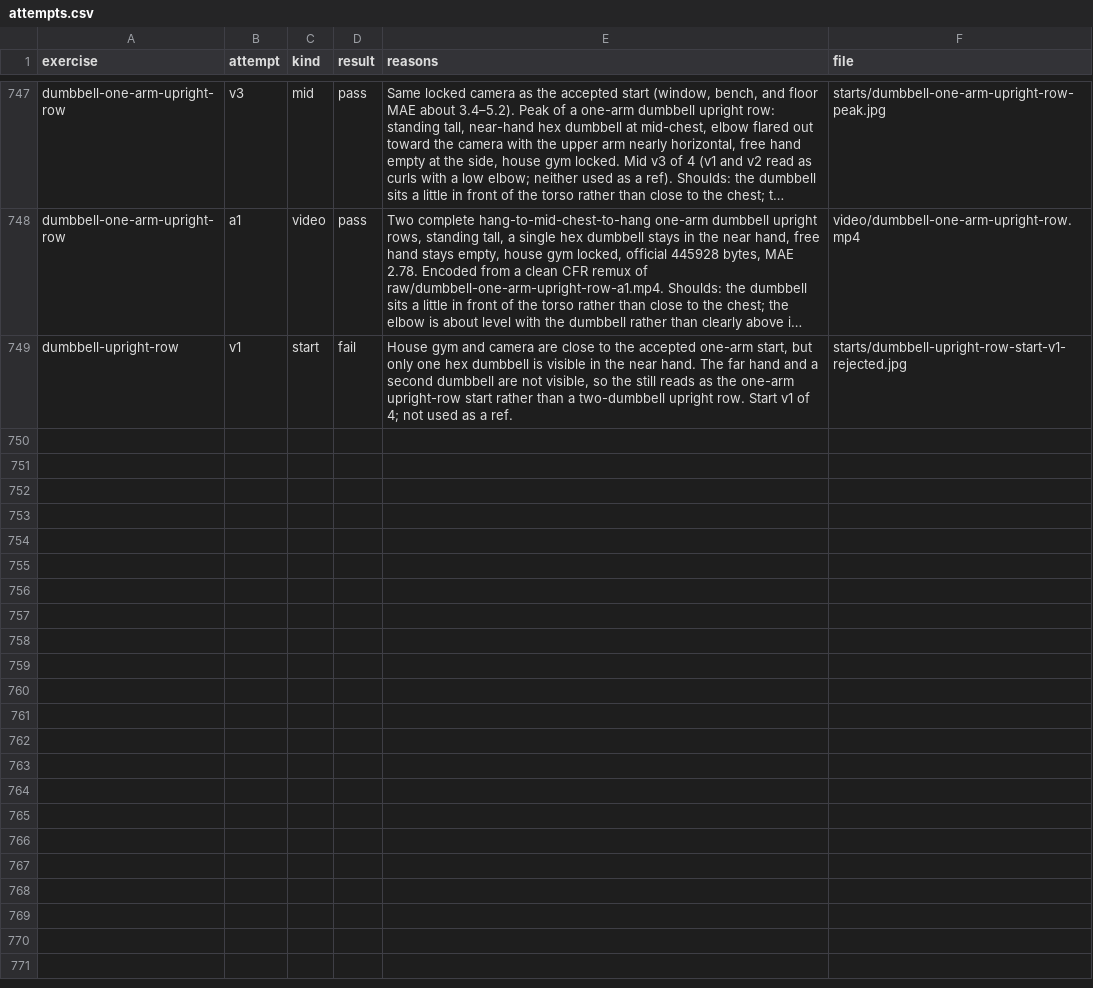
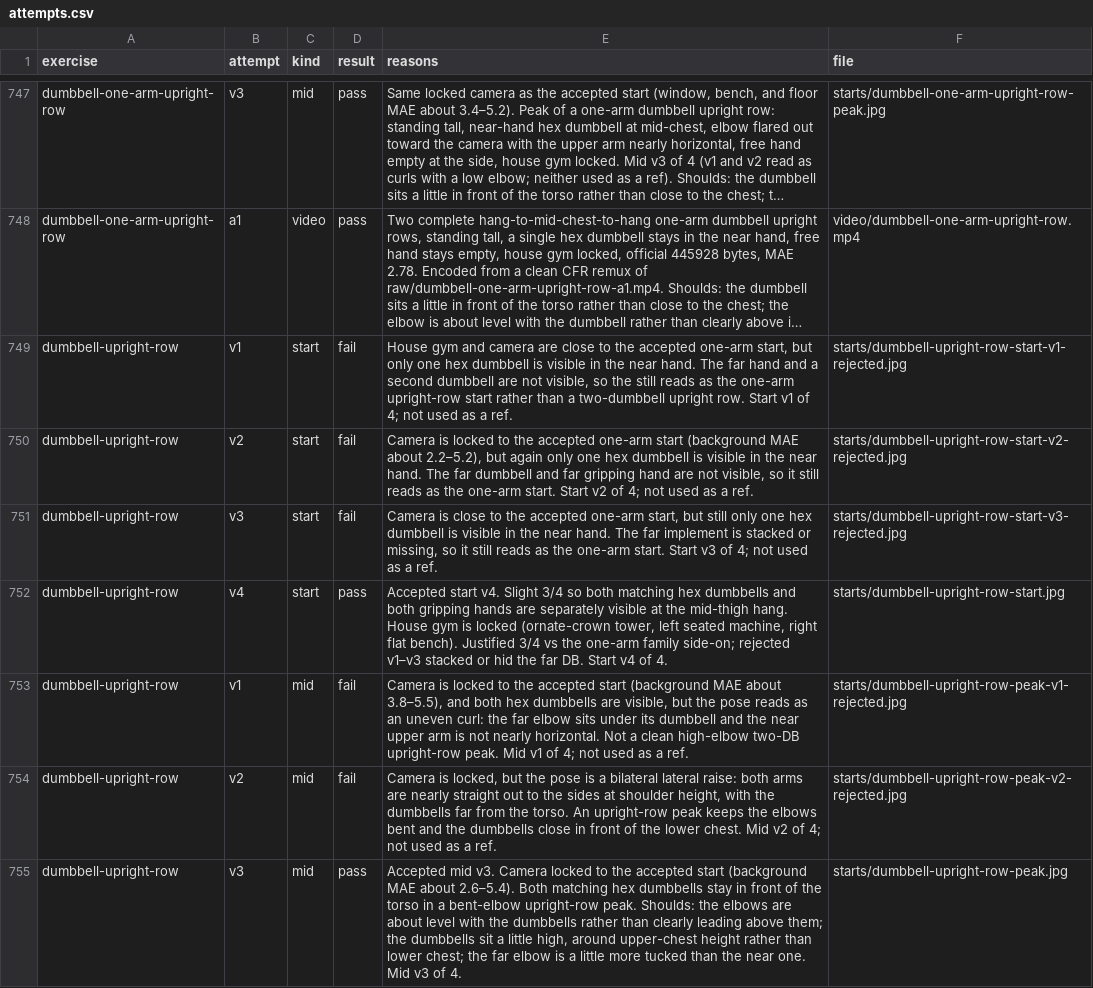
Before and after one commit to remoas/lift, a CSV file: media-pilot/logs/attempts.csv, drawn as a sheet; only a part is shown, gaps mark what is left out; long unchanged cells end in …; the diff names each change by its address in the sheet, - before the commit and + after, or states it on an @@ line.

```diff
--- a/media-pilot/logs/attempts.csv
+++ b/media-pilot/logs/attempts.csv
+row 750: dumbbell-upright-row | v2 | start | fail | Camera is locked to the accepted one-arm start (background MAE about 2.2–5.2), but again only one hex dumbbell is visible in the near hand. The far dumbbell and far gripping hand are not visible, so it still reads as the one-arm start. Start v2 of 4; not used as a ref. | starts/dumbbell-upright-row-start-v2-rejected.jpg
+row 751: dumbbell-upright-row | v3 | start | fail | Camera is close to the accepted one-arm start, but still only one hex dumbbell is visible in the near hand. The far implement is stacked or missing, so it still reads as the one-arm start. Start v3 of 4; not used as a ref. | starts/dumbbell-upright-row-start-v3-rejected.jpg
+row 752: dumbbell-upright-row | v4 | start | pass | Accepted start v4. Slight 3/4 so both matching hex dumbbells and both gripping hands are separately visible at the mid-thigh hang. House gym is locked (ornate-crown tower, left seated machine, right flat bench). Justified 3/4 vs the one-arm family side-on; rejected v1–v3 stacked or hid the far DB. Start v4 of 4. | starts/dumbbell-upright-row-start.jpg
+row 753: dumbbell-upright-row | v1 | mid | fail | Camera is locked to the accepted start (background MAE about 3.8–5.5), and both hex dumbbells are visible, but the pose reads as an uneven curl: the far elbow sits under its dumbbell and the near upper arm is not nearly horizontal. Not a clean high-elbow two-DB upright-row peak. Mid v1 of 4; not used as a ref. | starts/dumbbell-upright-row-peak-v1-rejected.jpg
+row 754: dumbbell-upright-row | v2 | mid | fail | Camera is locked, but the pose is a bilateral lateral raise: both arms are nearly straight out to the sides at shoulder height, with the dumbbells far from the torso. An upright-row peak keeps the elbows bent and the dumbbells close in front of the lower chest. Mid v2 of 4; not used as a ref. | starts/dumbbell-upright-row-peak-v2-rejected.jpg
+row 755: dumbbell-upright-row | v3 | mid | pass | Accepted mid v3. Camera locked to the accepted start (background MAE about 2.6–5.4). Both matching hex dumbbells stay in front of the torso in a bent-elbow upright-row peak. Shoulds: the elbows are about level with the dumbbells rather than clearly leading above them; the dumbbells sit a little high, around upper-chest height rather than lower chest; the far elbow is a little more tucked than the near one. Mid v3 of 4. | starts/dumbbell-upright-row-peak.jpg
```
Also changed, not shown: design/video-gaps.csv, media-pilot/manifest.csv, 1 other file.
